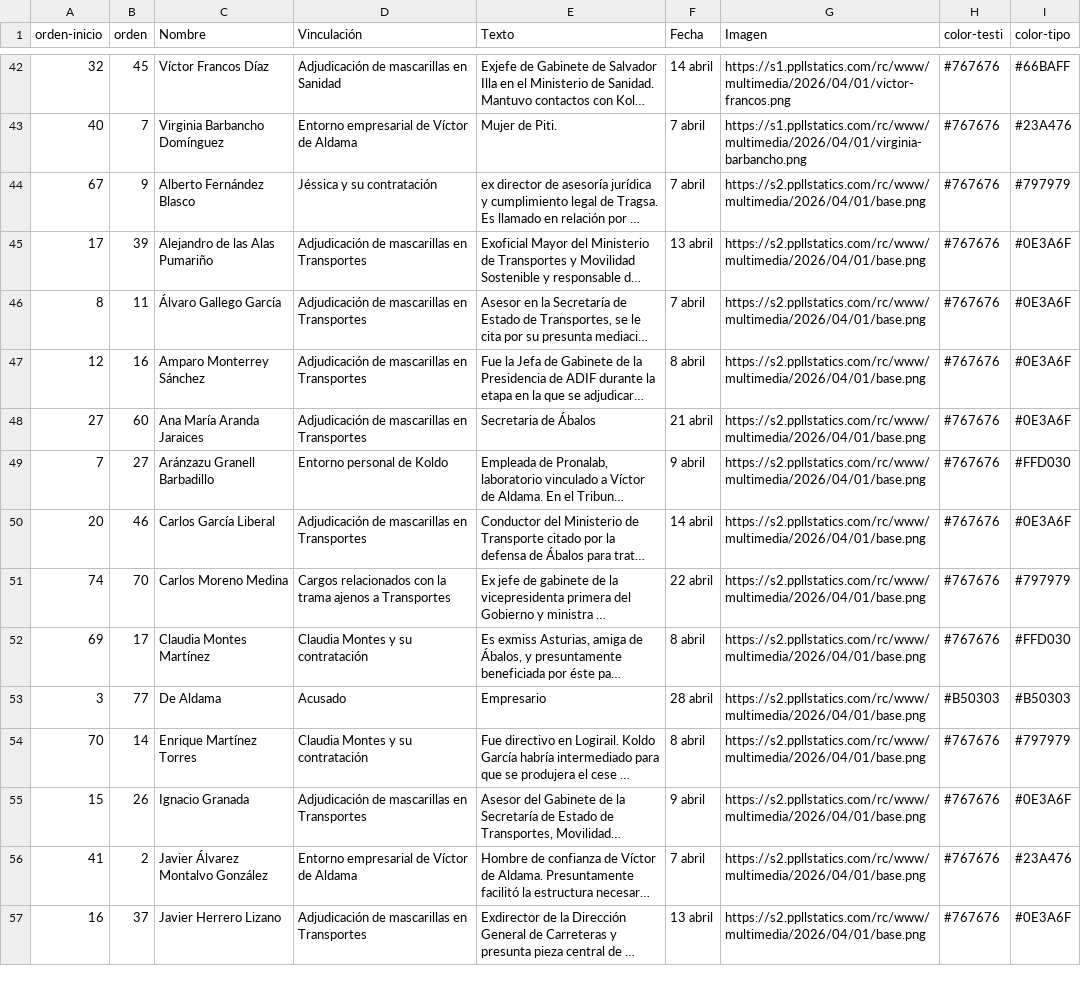
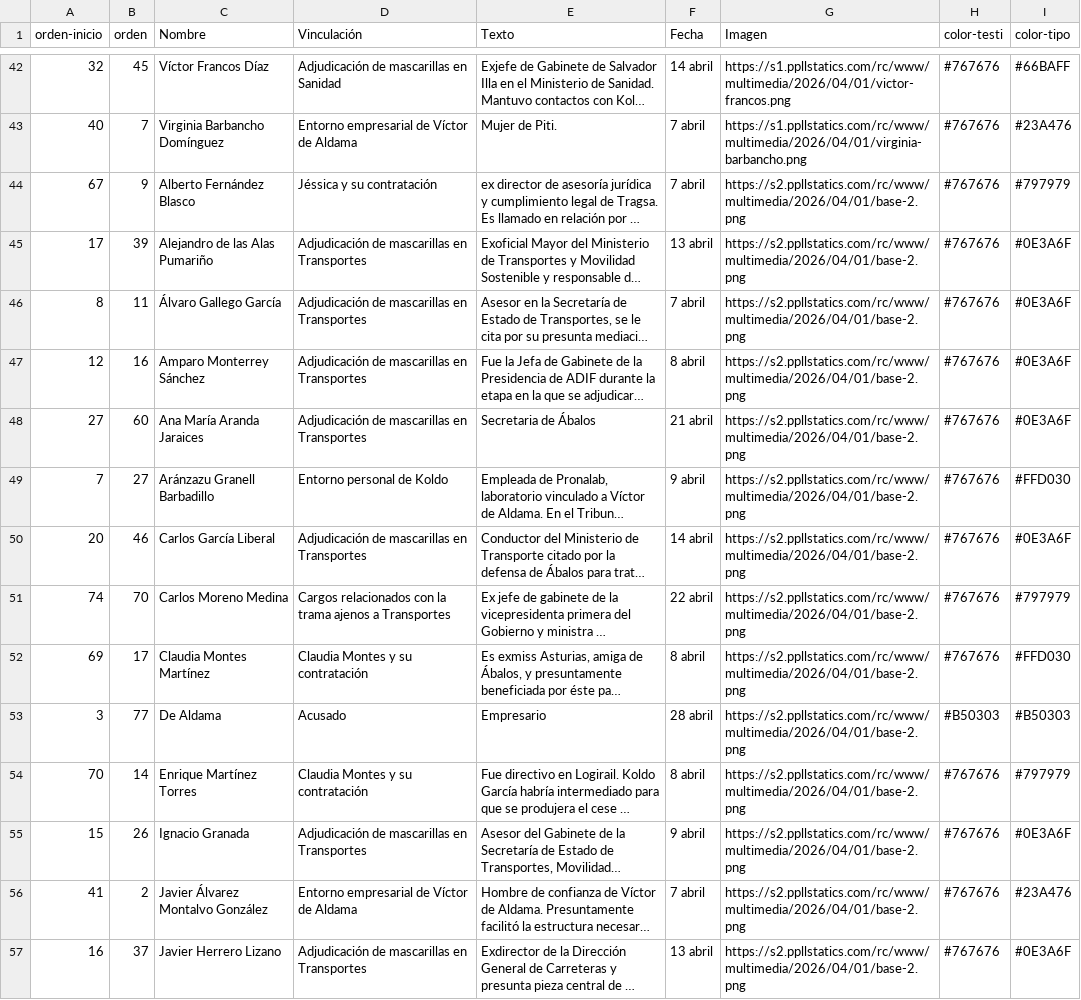
Before and after one commit to Saraibelled/mapas, a CSV file: mm-git.csv, drawn as a sheet; only a part is shown, gaps mark what is left out; long unchanged cells end in …; the diff covers the shown part only; the diff names each change by its address in the sheet, - before the commit and + after, or states it on an @@ line.

Commit message:
Update mm-git.csv

```diff
--- a/mm-git.csv
+++ b/mm-git.csv
-G44:G57 (Imagen): https://s2.ppllstatics.com/rc/www/multimedia/2026/04/01/base.png
+G44:G57 (Imagen): https://s2.ppllstatics.com/rc/www/multimedia/2026/04/01/base-2.png
```
Also changed, not shown: 21 edited cells elsewhere in this file.
